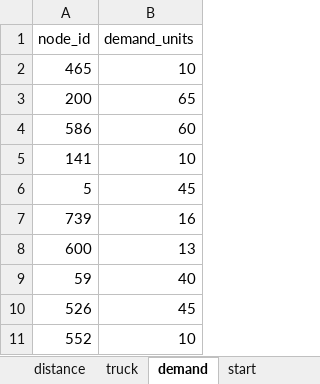
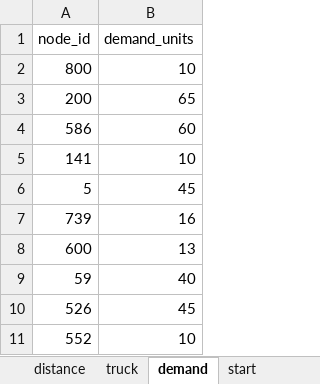
Before and after one commit to safros/FYDP, an Excel workbook: Capstone_testfile1.xlsx, sheet demand, drawn as a sheet; values as stored, in another font and other column widths than the file's, no borders; the diff names each change by its address in the sheet, - before the commit and + after, or states it on an @@ line.

```diff
--- a/Capstone_testfile1.xlsx (sheet demand)
+++ b/Capstone_testfile1.xlsx (sheet demand)
-A2 (node_id): 465
+A2 (node_id): 800
```
Also changed, not shown: 3 other files.
